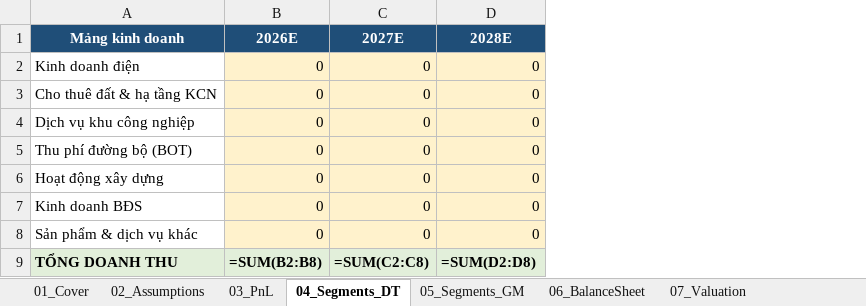
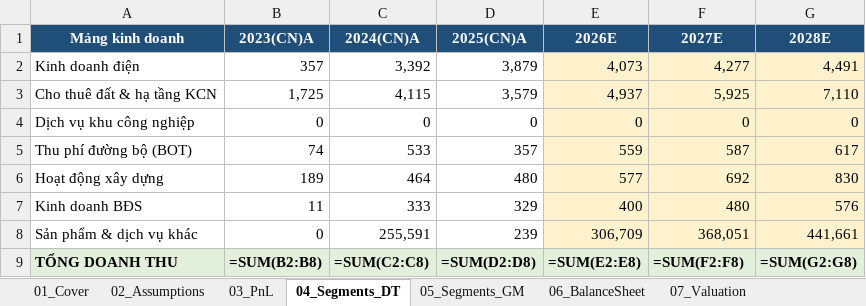
Before and after one commit to Truongutc/Phan-tich-FA, an Excel workbook: Bao cao/IDC/IDC_KCN_Model_2026-07.xlsx, sheet 04_Segments_DT, drawn as a sheet; values as stored, in another font and other column widths than the file's, no borders; formulas without a stored value are shown as written; addresses are those after the commit; the diff names each change by its address in the sheet, - before the commit and + after, or states it on an @@ line.

```diff
--- a/Bao cao/IDC/IDC_KCN_Model_2026-07.xlsx (sheet 04_Segments_DT)
+++ b/Bao cao/IDC/IDC_KCN_Model_2026-07.xlsx (sheet 04_Segments_DT)
+column B (2023(CN)A), rows 2-9: 357 | 1,725 | 0 | 74 | 189 | 11 | 0 | =SUM(B2:B8)
+column C (2024(CN)A), rows 2-9: 3,392 | 4,115 | 0 | 533 | 464 | 333 | 255,591 | =SUM(C2:C8)
+column D (2025(CN)A), rows 2-9: 3,879 | 3,579 | 0 | 357 | 480 | 329 | 239 | =SUM(D2:D8)
-E2 (2026E): 0
+E2 (2026E): 4,073
-F2 (2027E): 0
+F2 (2027E): 4,277
-G2 (2028E): 0
+G2 (2028E): 4,491
-E3 (2026E): 0
+E3 (2026E): 4,937
-F3 (2027E): 0
+F3 (2027E): 5,925
-G3 (2028E): 0
+G3 (2028E): 7,110
-E5 (2026E): 0
+E5 (2026E): 559
-F5 (2027E): 0
+F5 (2027E): 587
-G5 (2028E): 0
+G5 (2028E): 617
-E6 (2026E): 0
+E6 (2026E): 577
-F6 (2027E): 0
+F6 (2027E): 692
-G6 (2028E): 0
+G6 (2028E): 830
-E7 (2026E): 0
+E7 (2026E): 400
-F7 (2027E): 0
+F7 (2027E): 480
-G7 (2028E): 0
+G7 (2028E): 576
-E8 (2026E): 0
+E8 (2026E): 306,709
-F8 (2027E): 0
+F8 (2027E): 368,051
-G8 (2028E): 0
+G8 (2028E): 441,661
-E9 (2026E): =SUM(B2:B8)
+E9 (2026E): =SUM(E2:E8)
-F9 (2027E): =SUM(C2:C8)
+F9 (2027E): =SUM(F2:F8)
-G9 (2028E): =SUM(D2:D8)
+G9 (2028E): =SUM(G2:G8)
```
Also changed, not shown: sheet 05_Segments_GM, sheet 08_Quarterly_Segments, sheet 03_PnL, sheet 01_Cover, sheet 07_Valuation, sheet 02_Assumptions, 14 other files.
